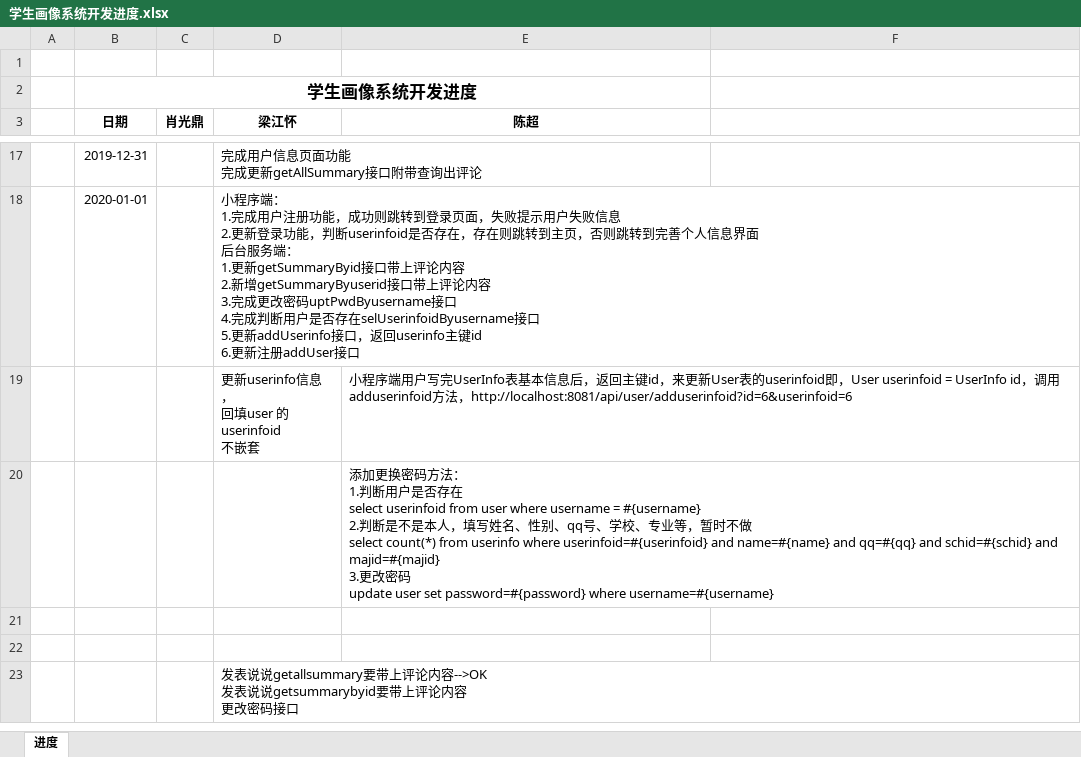
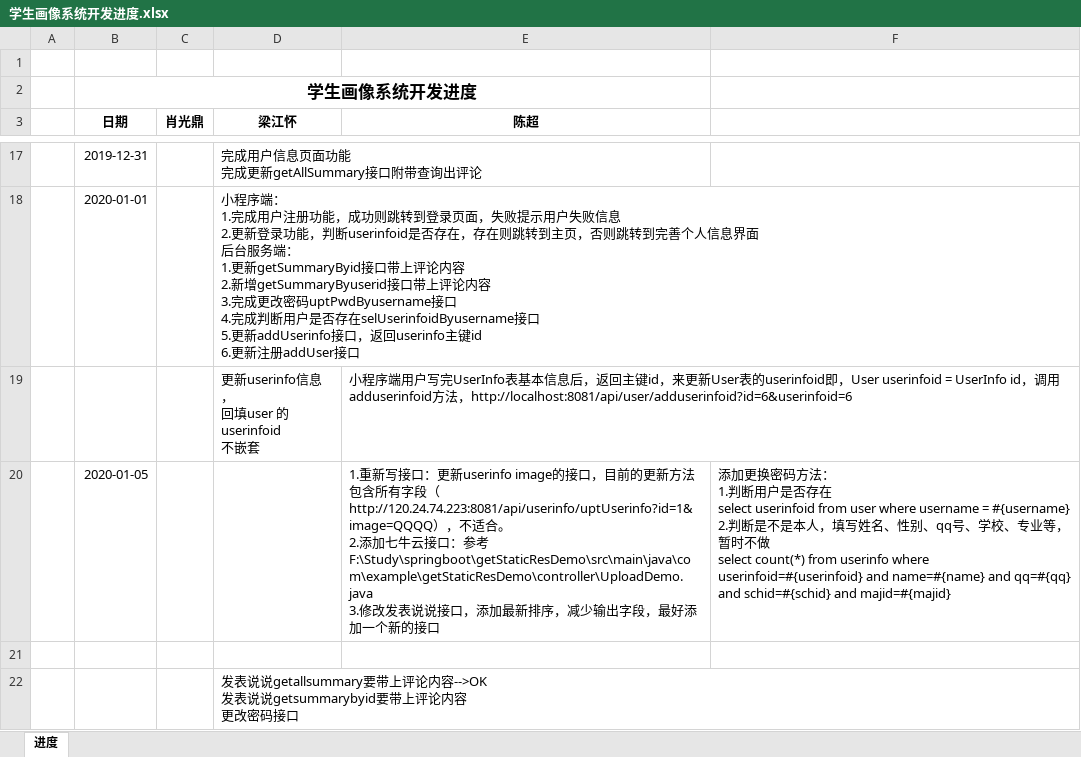
Before and after one commit to teamwork111111/studraw_server, an Excel workbook: doc/学生画像系统开发进度.xlsx, sheet 进度, drawn as a sheet; only a part is shown, gaps mark what is left out; values as stored, in another font and other column widths than the file's, no borders; removed rows and columns are numbered as before the commit, all else as after; ↵ is a line break in a cell; the diff names each change by its address in the sheet, - before the commit and + after, or states it on an @@ line.

```diff
--- a/doc/学生画像系统开发进度.xlsx (sheet 进度)
+++ b/doc/学生画像系统开发进度.xlsx (sheet 进度)
-row 20:  |  |  |  | 添加更换密码方法： ↵ 1.判断用户是否存在 ↵ select userinfoid from user where username = #{username} ↵ 2.判断是不是本人，填写姓名、性别、qq号、学校、专业等，暂时不做 ↵ select count(*) from userinfo where userinfoid=#{userinfoid} and name=#{name} and qq=#{qq} and schid=#{schid} and majid=#{majid} ↵ 3.更改密码 ↵ update user set password=#{password} where username=#{username}
-row 20: (empty)
+row 20:  | 2020-01-05 |  |  | 1.重新写接口：更新userinfo image的接口，目前的更新方法包含所有字段（http://120.24.74.223:8081/api/userinfo/uptUserinfo?id=1&image=QQQQ），不适合。 ↵ 2.添加七牛云接口：参考F:\Study\springboot\getStaticResDemo\src\main\java\com\example\getStaticResDemo\controller\UploadDemo.java ↵ 3.修改发表说说接口，添加最新排序，减少输出字段，最好添加一个新的接口 | 添加更换密码方法： ↵ 1.判断用户是否存在 ↵ select userinfoid from user where username = #{username} ↵ 2.判断是不是本人，填写姓名、性别、qq号、学校、专业等，暂时不做 ↵ select count(*) from userinfo where userinfoid=#{userinfoid} and name=#{name} and qq=#{qq} and schid=#{schid} and majid=#{majid}
```
Also changed, not shown: 1 other file.
